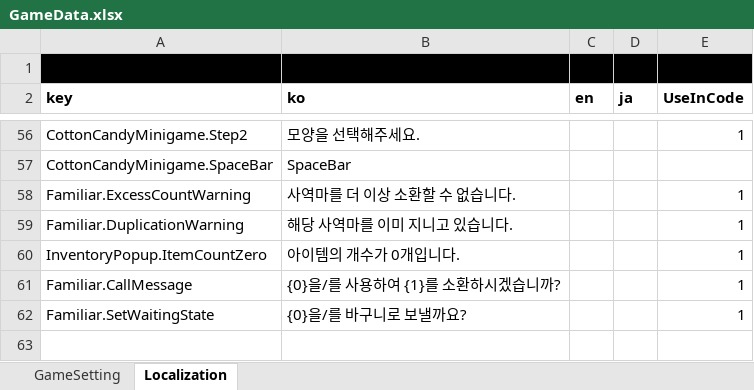
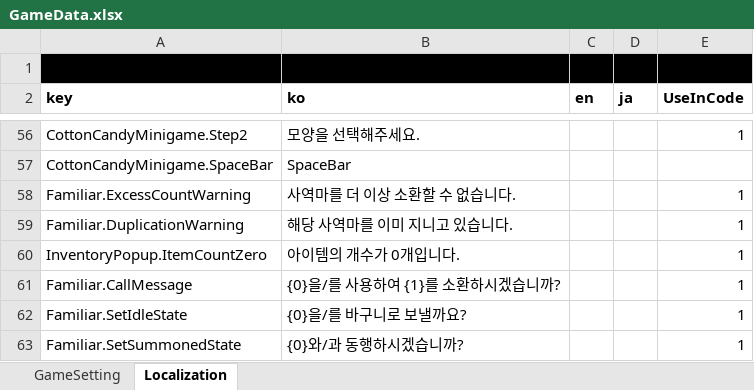
Before and after one commit to Lunaria-Project/lunaria-data, an Excel workbook: excel/GameData.xlsx, sheet Localization, drawn as a sheet; only a part is shown, gaps mark what is left out; values as stored, in another font and other column widths than the file's, no borders; the diff names each change by its address in the sheet, - before the commit and + after, or states it on an @@ line.

Commit message:
로컬키

```diff
--- a/excel/GameData.xlsx (sheet Localization)
+++ b/excel/GameData.xlsx (sheet Localization)
-A62 (key): Familiar.SetWaitingState
+A62 (key): Familiar.SetIdleState
+row 63: Familiar.SetSummonedState | {0}와/과 동행하시겠습니까? |  |  | 1
```
